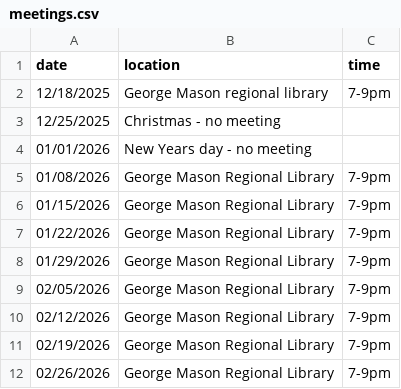
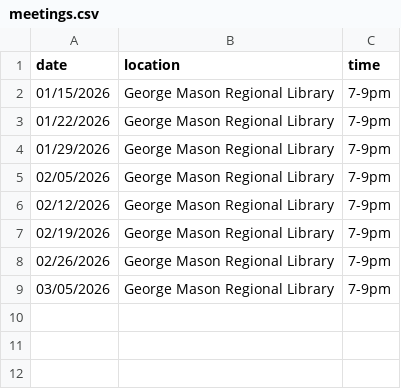
Before and after one commit to DPD-30/fairfaxjugglers, a CSV file: _data/meetings.csv, drawn as a sheet; removed rows and columns are numbered as before the commit, all else as after; the diff names each change by its address in the sheet, - before the commit and + after, or states it on an @@ line.

```diff
--- a/_data/meetings.csv
+++ b/_data/meetings.csv
-row 2: 12/18/2025 | George Mason regional library | 7-9pm
-row 3: 12/25/2025 | Christmas - no meeting
-row 4: 01/01/2026 | New Years day - no meeting
-row 5: 01/08/2026 | George Mason Regional Library | 7-9pm
+row 9: 03/05/2026 | George Mason Regional Library | 7-9pm
```
